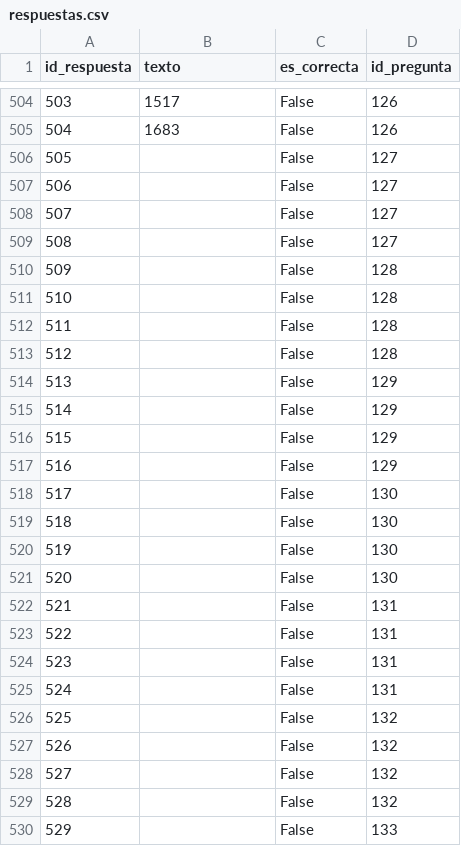
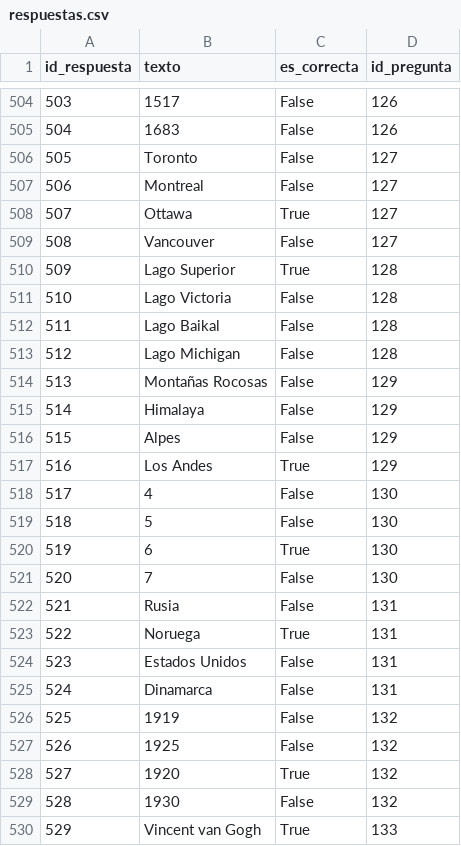
Before and after one commit to AntonioLC32/Proyecto-DAW, a CSV file: CSV/respuestas.csv, drawn as a sheet; only a part is shown, gaps mark what is left out; the diff covers the shown part only.

```diff
--- a/CSV/respuestas.csv
+++ b/CSV/respuestas.csv
@@ -505,26 +505,26 @@ id_respuesta;texto;es_correcta;id_pregunta
 504;1683;False;126
-505;;False;127
-506;;False;127
-507;;False;127
-508;;False;127
-509;;False;128
-510;;False;128
-511;;False;128
-512;;False;128
-513;;False;129
-514;;False;129
-515;;False;129
-516;;False;129
-517;;False;130
-518;;False;130
-519;;False;130
-520;;False;130
-521;;False;131
-522;;False;131
-523;;False;131
-524;;False;131
-525;;False;132
-526;;False;132
-527;;False;132
-528;;False;132
-529;;False;133
+505;Toronto;False;127
+506;Montreal;False;127
+507;Ottawa;True;127
+508;Vancouver;False;127
+509;Lago Superior;True;128
+510;Lago Victoria;False;128
+511;Lago Baikal;False;128
+512;Lago Michigan;False;128
+513;Montañas Rocosas;False;129
+514;Himalaya;False;129
+515;Alpes;False;129
+516;Los Andes;True;129
+517;4;False;130
+518;5;False;130
+519;6;True;130
+520;7;False;130
+521;Rusia;False;131
+522;Noruega;True;131
+523;Estados Unidos;False;131
+524;Dinamarca;False;131
+525;1919;False;132
+526;1925;False;132
+527;1920;True;132
+528;1930;False;132
+529;Vincent van Gogh;True;133
```
Also changed, not shown: 104 edited cells elsewhere in this file, CSV/preguntas.csv.
